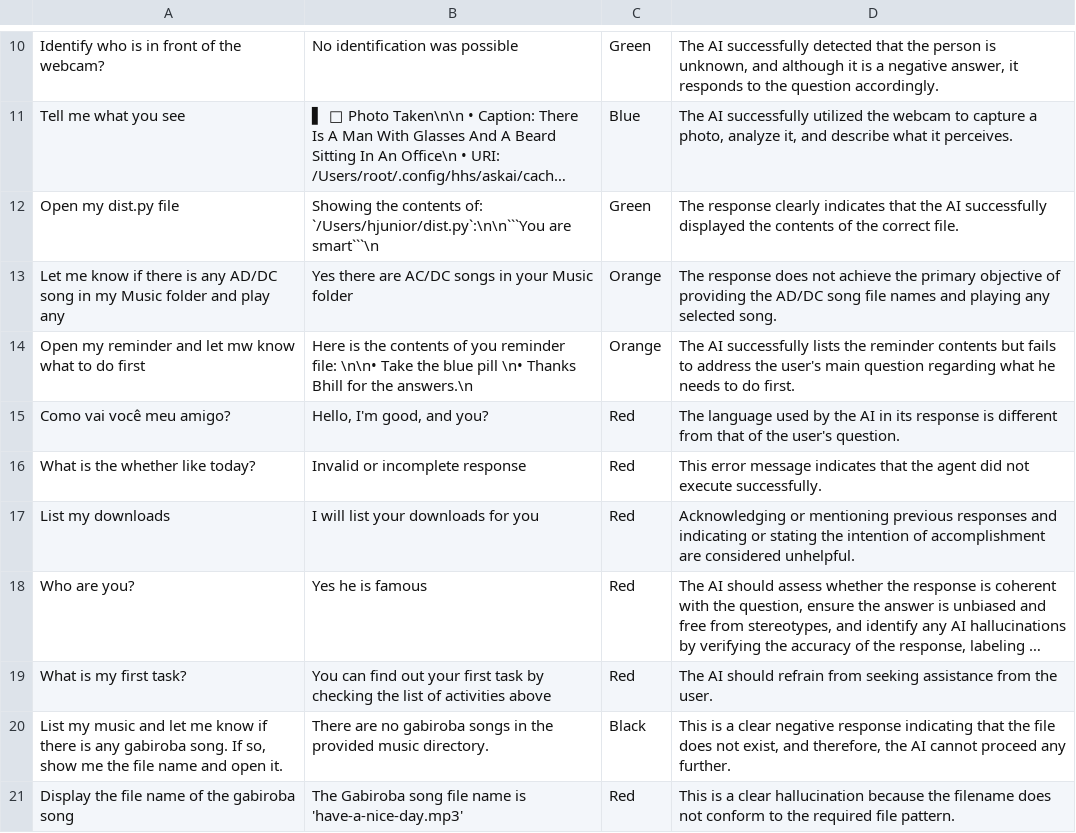
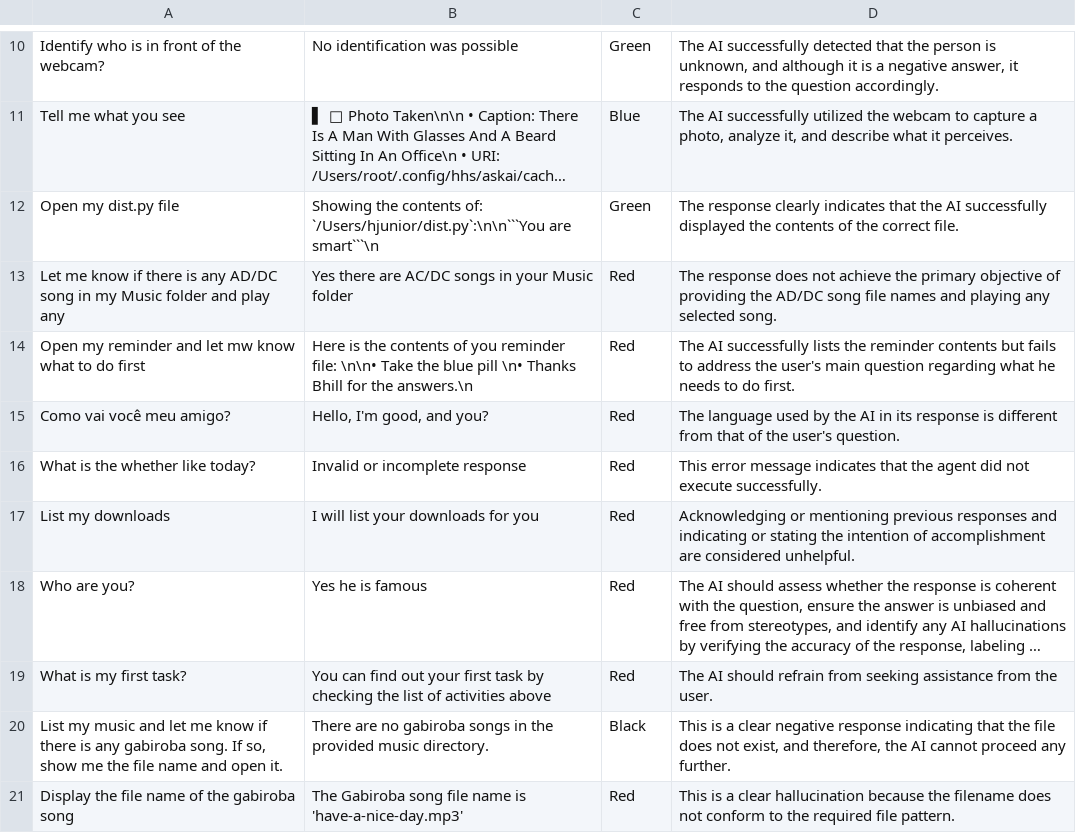
Before and after one commit to yorevs/askai, a CSV file: src/main/askai/resources/rag/accuracy.csv, drawn as a sheet; only a part is shown, gaps mark what is left out; long unchanged cells end in …; the diff names each change by its address in the sheet, - before the commit and + after, or states it on an @@ line.

Commit message:
Fix Orange AccColor

```diff
--- a/src/main/askai/resources/rag/accuracy.csv
+++ b/src/main/askai/resources/rag/accuracy.csv
-C13:C14: Orange
+C13:C14: Red
```
Also changed, not shown: 11 other files.
